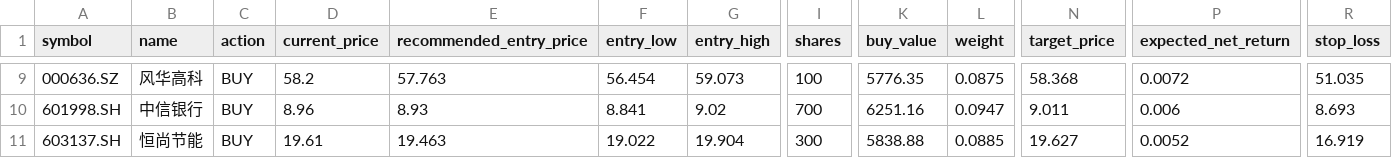
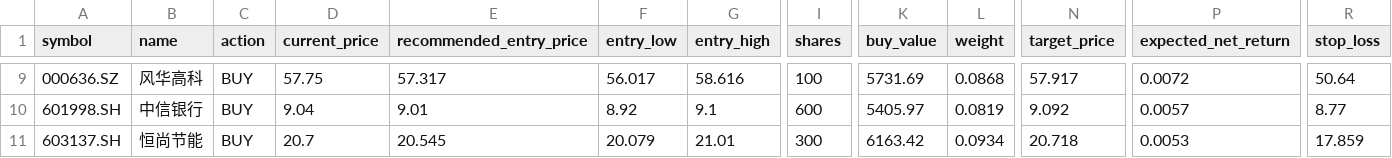
Before and after one commit to yunlongli15/PersonalQuant, a CSV file: data/quant/trade_plans/trade_plan_2026-09-18.csv, drawn as a sheet; only a part is shown, gaps mark what is left out; the diff covers the shown part only; the diff names each change by its address in the sheet, - before the commit and + after, or states it on an @@ line.

Commit message:
v1.0.4: make financial fetch opt-in and price the plan with live quotes
User reported a refresh_all.py run that took over two hours, and a trade
plan whose entry bands were priced off a two-day-old close.

- financial_update is now an opt-in job (OPT_IN_JOBS). It accounted for
  7904s of a ~8000s run: 812 annual-report PDFs across 2,699 symbols,
  violating spec §38 (financial data is lazy/on-demand) for a feature set
  that does not contain a single financial factor. Still available via
  `--only financial_update`; --dry-run now reports the opt-in list.
- new live_price_refresh job, placed between signal_refresh and
  portfolio_refresh. refresh_live_prices.py already existed and the plan
  already supported price_overrides — it was simply never wired into the
  chain, so live_prices.json sat at 2026-09-14 and the plan kept pricing
  off the signal date. Measured: 60 symbols @ 2026-09-22 in 102s.
  A failed fetch is not fatal — the plan is still produced, and the note
  now prints an explicit warning that the entry band may be unusable.
- forecast/portfolio freshness compares against the last trading day, not
  wall-clock. Their as_of is the signal date, so judging it against today
  flagged them STALE seconds after a successful recompute. This matches
  what freshness.py's own module docstring already specified, and both
  domains now join the calendar_stale guard.
- USER_GUIDE: real refresh timings, the opt-in financial command, and a
  section on reading 信号日 vs 价格日期.

Tests: +3 freshness cases, +4 refresh-job cases.

```diff
--- a/data/quant/trade_plans/trade_plan_2026-09-18.csv
+++ b/data/quant/trade_plans/trade_plan_2026-09-18.csv
-D9 (current_price): 58.2
+D9 (current_price): 57.75
-E9 (recommended_entry_price): 57.763
+E9 (recommended_entry_price): 57.317
-F9 (entry_low): 56.454
+F9 (entry_low): 56.017
-G9 (entry_high): 59.073
+G9 (entry_high): 58.616
-K9 (buy_value): 5776.35
+K9 (buy_value): 5731.69
-L9 (weight): 0.0875
+L9 (weight): 0.0868
-N9 (target_price): 58.368
+N9 (target_price): 57.917
-R9 (stop_loss): 51.035
+R9 (stop_loss): 50.64
-D10 (current_price): 8.96
+D10 (current_price): 9.04
-E10 (recommended_entry_price): 8.93
+E10 (recommended_entry_price): 9.01
-F10 (entry_low): 8.841
+F10 (entry_low): 8.92
-G10 (entry_high): 9.02
+G10 (entry_high): 9.1
-I10 (shares): 700
+I10 (shares): 600
-K10 (buy_value): 6251.16
+K10 (buy_value): 5405.97
-L10 (weight): 0.0947
+L10 (weight): 0.0819
-N10 (target_price): 9.011
+N10 (target_price): 9.092
-P10 (expected_net_return): 0.006
+P10 (expected_net_return): 0.0057
-R10 (stop_loss): 8.693
+R10 (stop_loss): 8.77
-D11 (current_price): 19.61
+D11 (current_price): 20.7
-E11 (recommended_entry_price): 19.463
+E11 (recommended_entry_price): 20.545
-F11 (entry_low): 19.022
+F11 (entry_low): 20.079
-G11 (entry_high): 19.904
+G11 (entry_high): 21.01
-K11 (buy_value): 5838.88
+K11 (buy_value): 6163.42
-L11 (weight): 0.0885
+L11 (weight): 0.0934
-N11 (target_price): 19.627
+N11 (target_price): 20.718
-P11 (expected_net_return): 0.0052
+P11 (expected_net_return): 0.0053
-R11 (stop_loss): 16.919
+R11 (stop_loss): 17.859
```
Also changed, not shown: 55 edited cells elsewhere in this file, 24 other files.
